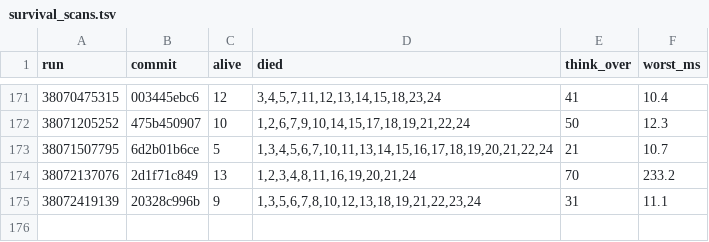
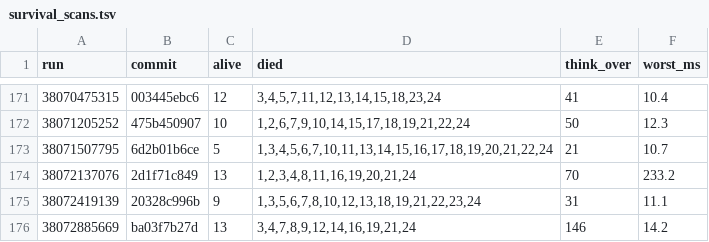
Before and after one commit to briankeegan/GameCreator, a TSV file: games/the-game/ai/eval/survival_scans.tsv, drawn as a sheet; only a part is shown, gaps mark what is left out; the diff names each change by its address in the sheet, - before the commit and + after, or states it on an @@ line.

```diff
--- a/games/the-game/ai/eval/survival_scans.tsv
+++ b/games/the-game/ai/eval/survival_scans.tsv
+row 176: 38072885669 | ba03f7b27d | 13 | 3,4,7,8,9,12,14,16,19,21,24 | 146 | 14.2
```
